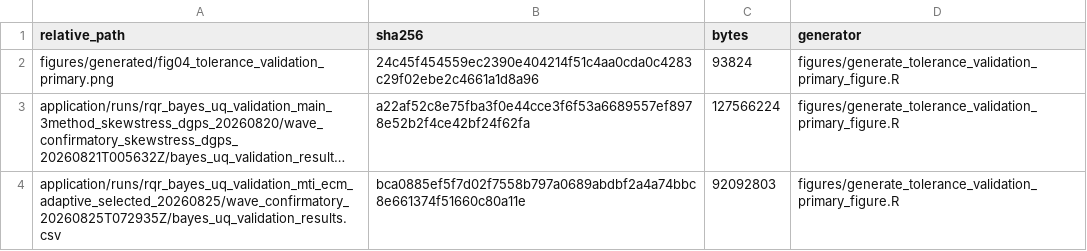
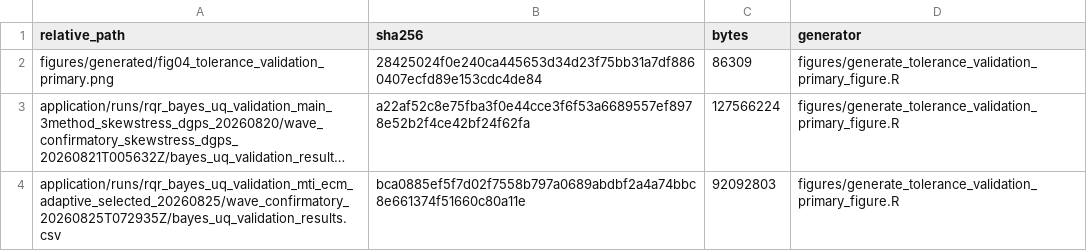
Before and after one commit to AntonioAPDL/RQR-GIBBS, a CSV file: figures/generated/tolerance_validation_primary_figure_manifest.csv, drawn as a sheet; long unchanged cells end in …; the diff names each change by its address in the sheet, - before the commit and + after, or states it on an @@ line.

Commit message:
Promote expanded tolerance validation delivery axis

```diff
--- a/figures/generated/tolerance_validation_primary_figure_manifest.csv
+++ b/figures/generated/tolerance_validation_primary_figure_manifest.csv
-B2 (sha256): 24c45f454559ec2390e404214f51c4aa0cda0c4283c29f02ebe2c4661a1d8a96
+B2 (sha256): 28425024f0e240ca445653d34d23f75bb31a7df8860407ecfd89e153cdc4de84
-C2 (bytes): 93824
+C2 (bytes): 86309
```
Also changed, not shown: 3 other files.
